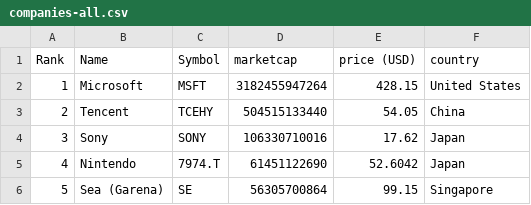
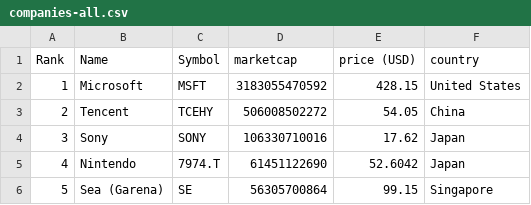
Before and after one commit to Lilsup99/merida-june-6-2024, a CSV file: companies-all.csv, drawn as a sheet; only a part is shown.

```diff
--- a/companies-all.csv
+++ b/companies-all.csv
@@ -1,4 +1,4 @@
 "Rank","Name","Symbol","marketcap","price (USD)","country"
-"1","Microsoft","MSFT","3182455947264","428.15","United States"
-"2","Tencent","TCEHY","504515133440","54.05","China"
+"1","Microsoft","MSFT","3183055470592","428.15","United States"
+"2","Tencent","TCEHY","506008502272","54.05","China"
 "3","Sony","SONY","106330710016","17.62","Japan"
```
